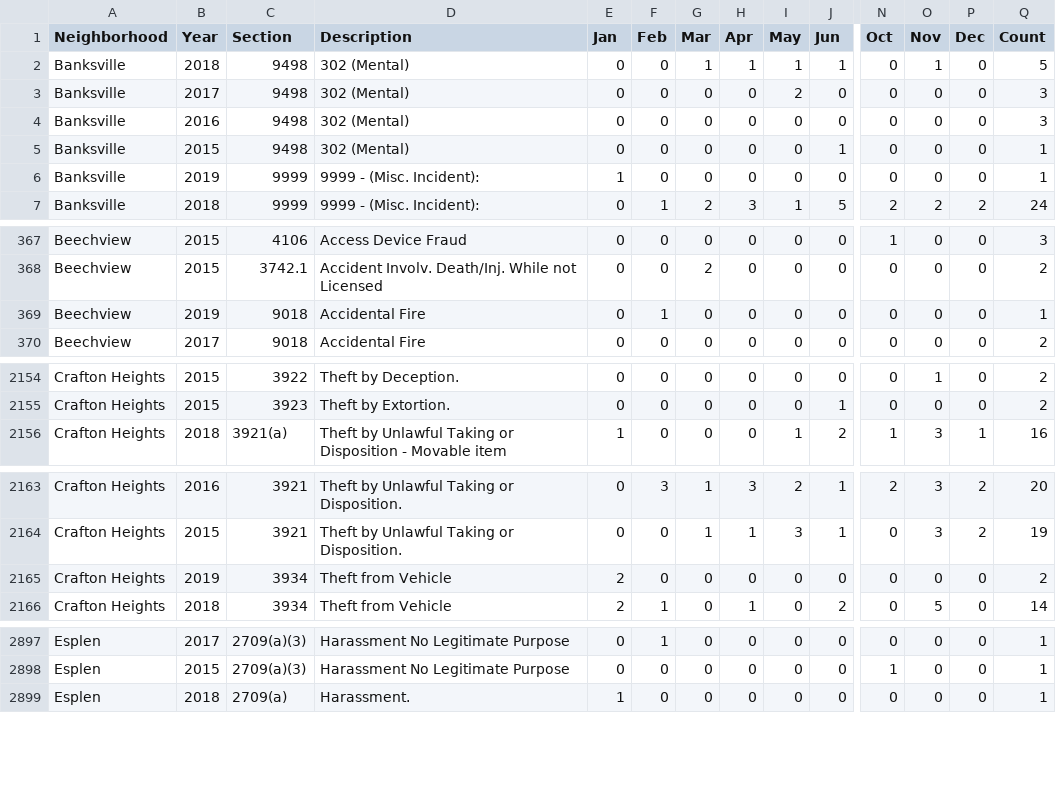
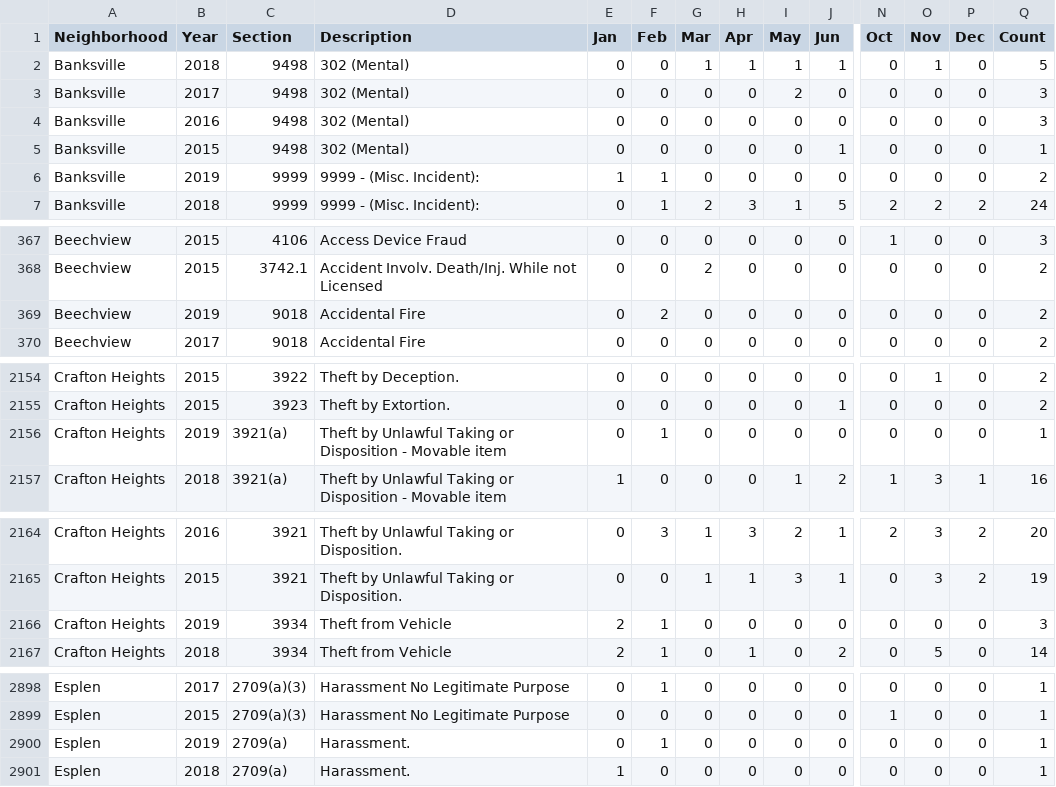
Before and after one commit to mhowe0422/mhowe0422.github.io, a CSV file: Zone6/Zone6data.csv, drawn as a sheet; only a part is shown, gaps mark what is left out; addresses are those after the commit; rows hold the shown columns only; the diff covers the shown part only; the diff names each change by its address in the sheet, - before the commit and + after, or states it on an @@ line.

```diff
--- a/Zone6/Zone6data.csv
+++ b/Zone6/Zone6data.csv
-F6 (Feb): 0
+F6 (Feb): 1
-Q6 (Count): 1
+Q6 (Count): 2
-F369 (Feb): 1
+F369 (Feb): 2
-Q369 (Count): 1
+Q369 (Count): 2
+row 2156: Crafton Heights | 2019 | 3921(a) | Theft by Unlawful Taking or Disposition - Movable item | 0 | 1 | 0 | 0 | 0 | 0 | 0 | 0 | 0 | 1
-F2166 (Feb): 0
+F2166 (Feb): 1
-Q2166 (Count): 2
+Q2166 (Count): 3
+row 2900: Esplen | 2019 | 2709(a) | Harassment. | 0 | 1 | 0 | 0 | 0 | 0 | 0 | 0 | 0 | 1
```
Also changed, not shown: 3 moved rows and 6 edited cells elsewhere in this file, 1 other file.
